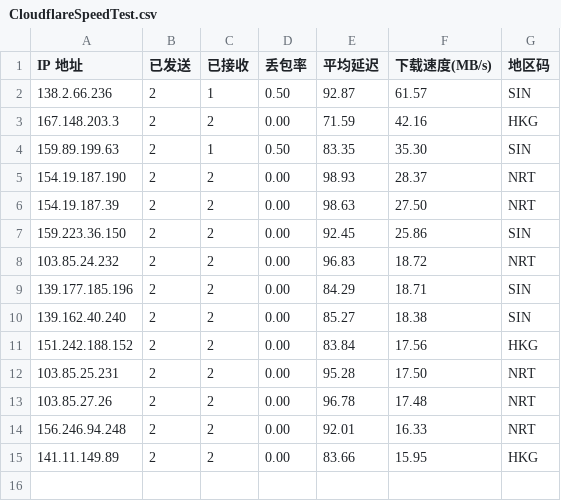
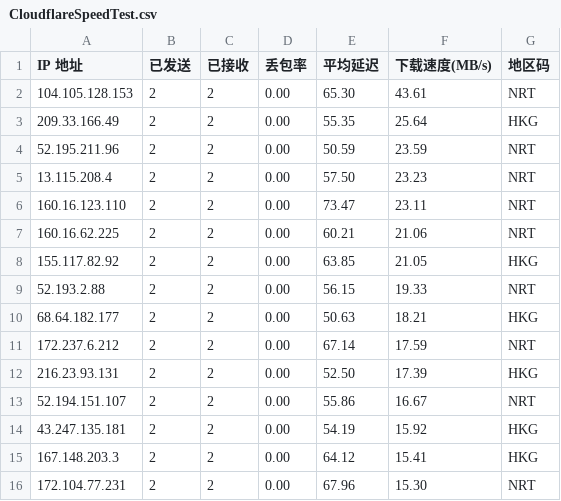
Before and after one commit to yadangxiaojiajia/yx, a CSV file: CloudflareSpeedTest.csv, drawn as a sheet.

Commit message:
chore: update CloudflareSpeedTest.csv

```diff
--- a/CloudflareSpeedTest.csv
+++ b/CloudflareSpeedTest.csv
@@ -1,15 +1,16 @@
 IP 地址,已发送,已接收,丢包率,平均延迟,下载速度(MB/s),地区码
-138.2.66.236,2,1,0.50,92.87,61.57,SIN
-167.148.203.3,2,2,0.00,71.59,42.16,HKG
-159.89.199.63,2,1,0.50,83.35,35.30,SIN
-154.19.187.190,2,2,0.00,98.93,28.37,NRT
-154.19.187.39,2,2,0.00,98.63,27.50,NRT
-159.223.36.150,2,2,0.00,92.45,25.86,SIN
-103.85.24.232,2,2,0.00,96.83,18.72,NRT
-139.177.185.196,2,2,0.00,84.29,18.71,SIN
-139.162.40.240,2,2,0.00,85.27,18.38,SIN
-151.242.188.152,2,2,0.00,83.84,17.56,HKG
-103.85.25.231,2,2,0.00,95.28,17.50,NRT
-103.85.27.26,2,2,0.00,96.78,17.48,NRT
-156.246.94.248,2,2,0.00,92.01,16.33,NRT
-141.11.149.89,2,2,0.00,83.66,15.95,HKG
+104.105.128.153,2,2,0.00,65.30,43.61,NRT
+209.33.166.49,2,2,0.00,55.35,25.64,HKG
+52.195.211.96,2,2,0.00,50.59,23.59,NRT
+13.115.208.4,2,2,0.00,57.50,23.23,NRT
+160.16.123.110,2,2,0.00,73.47,23.11,NRT
+160.16.62.225,2,2,0.00,60.21,21.06,NRT
+155.117.82.92,2,2,0.00,63.85,21.05,HKG
+52.193.2.88,2,2,0.00,56.15,19.33,NRT
+68.64.182.177,2,2,0.00,50.63,18.21,HKG
+172.237.6.212,2,2,0.00,67.14,17.59,NRT
+216.23.93.131,2,2,0.00,52.50,17.39,HKG
+52.194.151.107,2,2,0.00,55.86,16.67,NRT
+43.247.135.181,2,2,0.00,54.19,15.92,HKG
+167.148.203.3,2,2,0.00,64.12,15.41,HKG
+172.104.77.231,2,2,0.00,67.96,15.30,NRT
```
